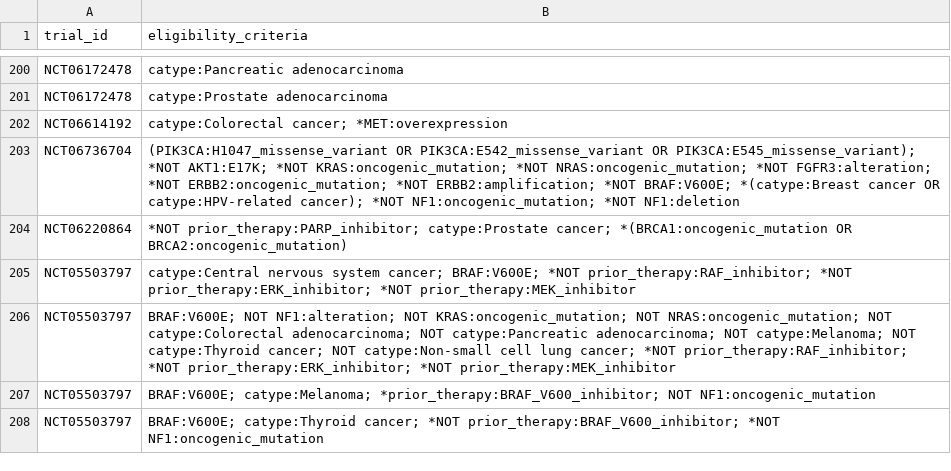
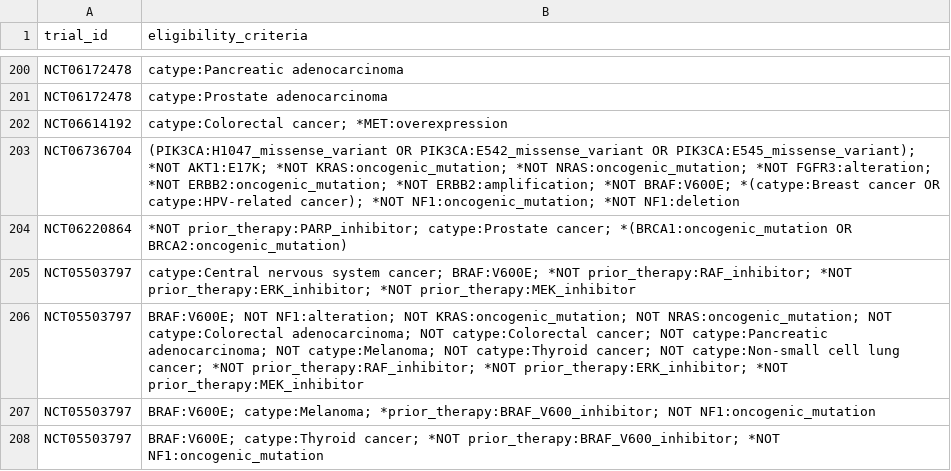
Before and after one commit to fpylin/POTTR, a TSV file: data/trial_eligibility.AU.tsv, drawn as a sheet; only a part is shown, gaps mark what is left out.

```diff
--- a/data/trial_eligibility.AU.tsv
+++ b/data/trial_eligibility.AU.tsv
@@ -205,3 +205,3 @@ NCT06220864	*NOT prior_therapy:PARP_inhibitor; catype:Prostate cancer; *(BRCA1:o
 NCT05503797	catype:Central nervous system cancer; BRAF:V600E; *NOT prior_therapy:RAF_inhibitor; *NOT prior_therapy:ERK_inhibitor; *NOT prior_therapy:MEK_inhibitor
-NCT05503797	BRAF:V600E; NOT NF1:alteration; NOT KRAS:oncogenic_mutation; NOT NRAS:oncogenic_mutation; NOT catype:Colorectal adenocarcinoma; NOT catype:Pancreatic adenocarcinoma; NOT catype:Melanoma; NOT catype:Thyroid cancer; NOT catype:Non-small cell lung cancer; *NOT prior_therapy:RAF_inhibitor; *NOT prior_therapy:ERK_inhibitor; *NOT prior_therapy:MEK_inhibitor
+NCT05503797	BRAF:V600E; NOT NF1:alteration; NOT KRAS:oncogenic_mutation; NOT NRAS:oncogenic_mutation; NOT catype:Colorectal adenocarcinoma; NOT catype:Colorectal cancer; NOT catype:Pancreatic adenocarcinoma; NOT catype:Melanoma; NOT catype:Thyroid cancer; NOT catype:Non-small cell lung cancer; *NOT prior_therapy:RAF_inhibitor; *NOT prior_therapy:ERK_inhibitor; *NOT prior_therapy:MEK_inhibitor
 NCT05503797	BRAF:V600E; catype:Melanoma; *prior_therapy:BRAF_V600_inhibitor; NOT NF1:oncogenic_mutation
```
Also changed, not shown: data/TOPOGRAPH-master.tsv.
